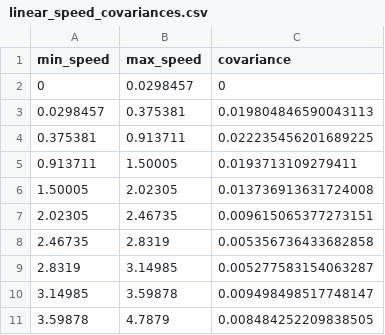
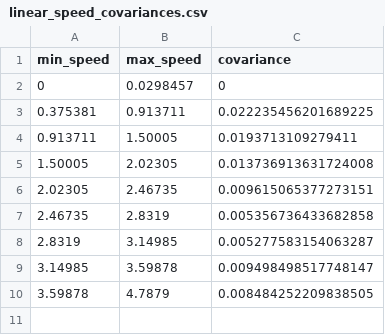
Before and after one commit to simonpierredeschenes/libpointmatcher, a CSV file: linear_speed_covariances.csv, drawn as a sheet.

```diff
--- a/linear_speed_covariances.csv
+++ b/linear_speed_covariances.csv
@@ -2,3 +2,2 @@ min_speed,max_speed,covariance
 0,0.0298457,0
-0.0298457,0.375381,0.019804846590043113
 0.375381,0.913711,0.022235456201689225
```
Also changed, not shown: 1 other file.
